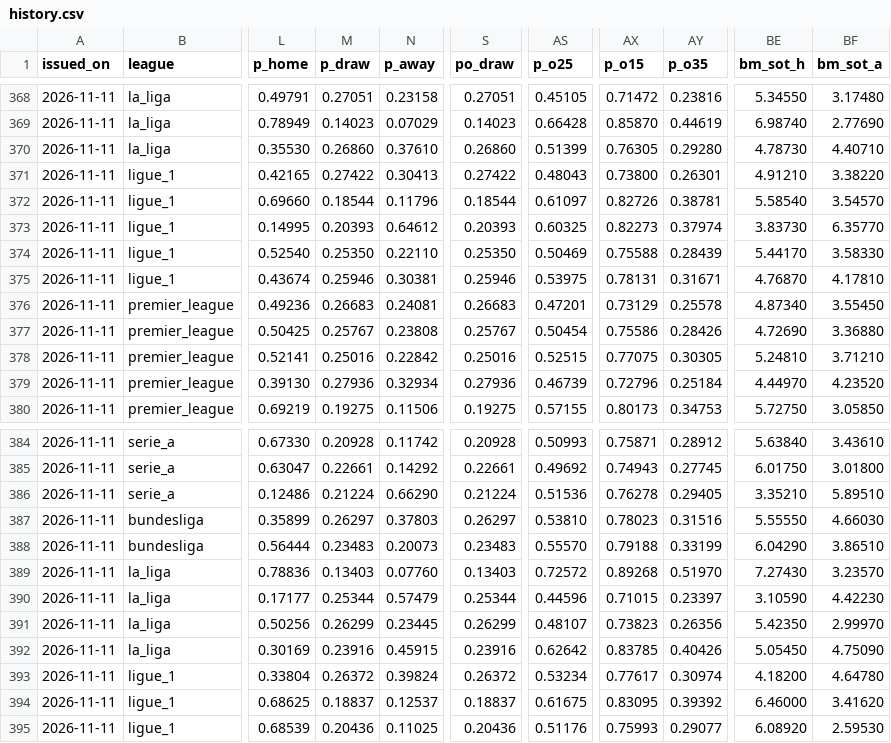
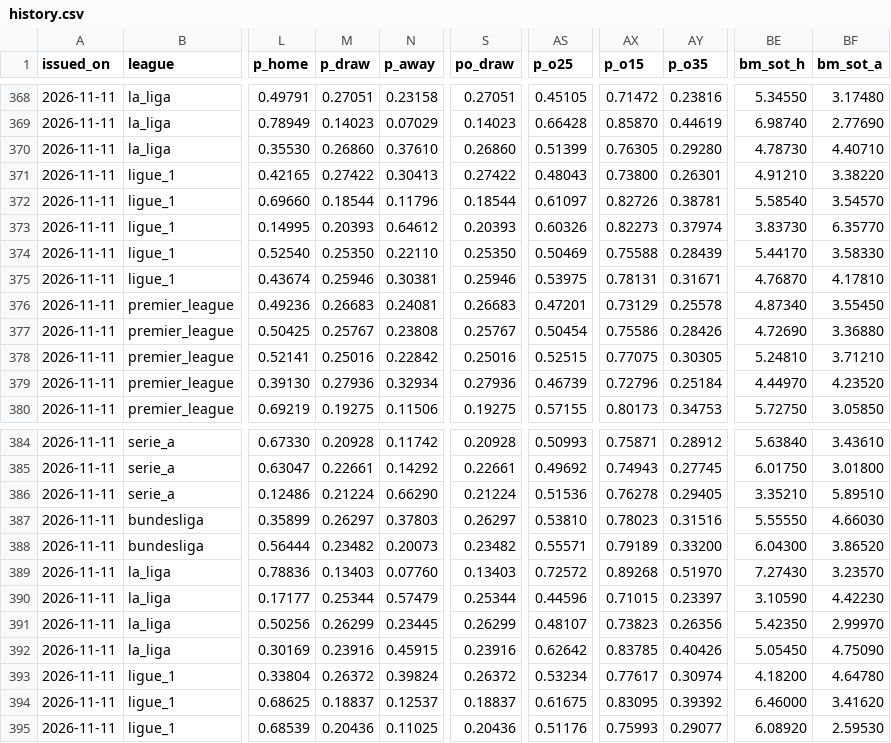
Before and after one commit to riccardogobbo01/football-predictor, a CSV file: docs/history.csv, drawn as a sheet; only a part is shown, gaps mark what is left out; the diff covers the shown part only; the diff names each change by its address in the sheet, - before the commit and + after, or states it on an @@ line.

```diff
--- a/docs/history.csv
+++ b/docs/history.csv
-AS373 (p_o25): 0.60325
+AS373 (p_o25): 0.60326
-M388 (p_draw): 0.23483
+M388 (p_draw): 0.23482
-S388 (po_draw): 0.23483
+S388 (po_draw): 0.23482
-AS388 (p_o25): 0.55570
+AS388 (p_o25): 0.55571
-AX388 (p_o15): 0.79188
+AX388 (p_o15): 0.79189
-AY388 (p_o35): 0.33199
+AY388 (p_o35): 0.33200
-BE388 (bm_sot_h): 6.04290
+BE388 (bm_sot_h): 6.04300
-BF388 (bm_sot_a): 3.86510
+BF388 (bm_sot_a): 3.86520
```
Also changed, not shown: 32 edited cells elsewhere in this file, 4 other files.
